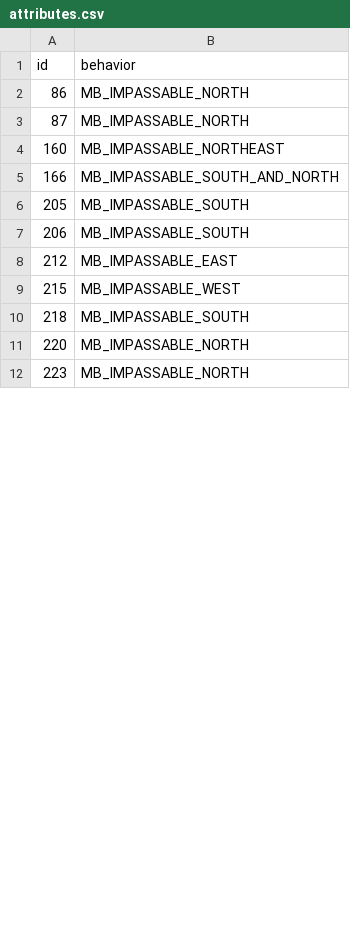
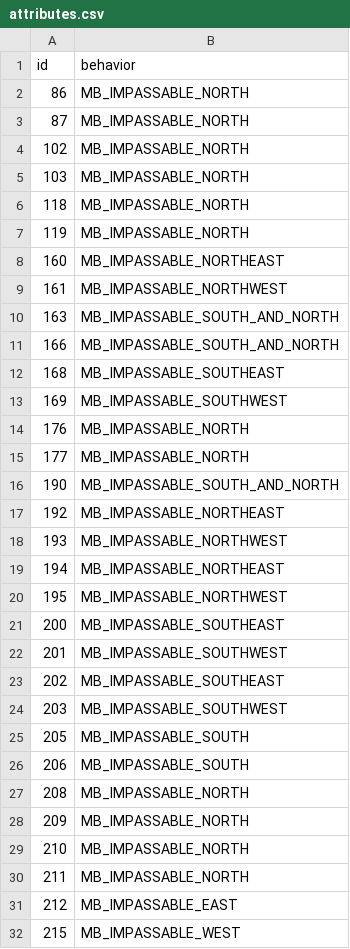
Before and after one commit to PokemonSanFran/silicon, a CSV file: data/tilesets/secondary/regular_indoors/porytiles_src/attributes.csv, drawn as a sheet; only a part is shown; the shorter side is filled out with more unchanged rows; the diff covers the shown part only.

Commit message:
feat (tilesets): finalized metatile behaviors for regular indoors tileset [ci skip]

```diff
--- a/data/tilesets/secondary/regular_indoors/porytiles_src/attributes.csv
+++ b/data/tilesets/secondary/regular_indoors/porytiles_src/attributes.csv
@@ -3,6 +3,29 @@ id,behavior
 87,MB_IMPASSABLE_NORTH
+102,MB_IMPASSABLE_NORTH
+103,MB_IMPASSABLE_NORTH
+118,MB_IMPASSABLE_NORTH
+119,MB_IMPASSABLE_NORTH
 160,MB_IMPASSABLE_NORTHEAST
+161,MB_IMPASSABLE_NORTHWEST
+163,MB_IMPASSABLE_SOUTH_AND_NORTH
 166,MB_IMPASSABLE_SOUTH_AND_NORTH
+168,MB_IMPASSABLE_SOUTHEAST
+169,MB_IMPASSABLE_SOUTHWEST
+176,MB_IMPASSABLE_NORTH
+177,MB_IMPASSABLE_NORTH
+190,MB_IMPASSABLE_SOUTH_AND_NORTH
+192,MB_IMPASSABLE_NORTHEAST
+193,MB_IMPASSABLE_NORTHWEST
+194,MB_IMPASSABLE_NORTHEAST
+195,MB_IMPASSABLE_NORTHWEST
+200,MB_IMPASSABLE_SOUTHEAST
+201,MB_IMPASSABLE_SOUTHWEST
+202,MB_IMPASSABLE_SOUTHEAST
+203,MB_IMPASSABLE_SOUTHWEST
 205,MB_IMPASSABLE_SOUTH
 206,MB_IMPASSABLE_SOUTH
+208,MB_IMPASSABLE_NORTH
+209,MB_IMPASSABLE_NORTH
+210,MB_IMPASSABLE_NORTH
+211,MB_IMPASSABLE_NORTH
 212,MB_IMPASSABLE_EAST
```
Also changed, not shown: 7 added rows and 1 edited cell elsewhere in this file, 19 other files.
